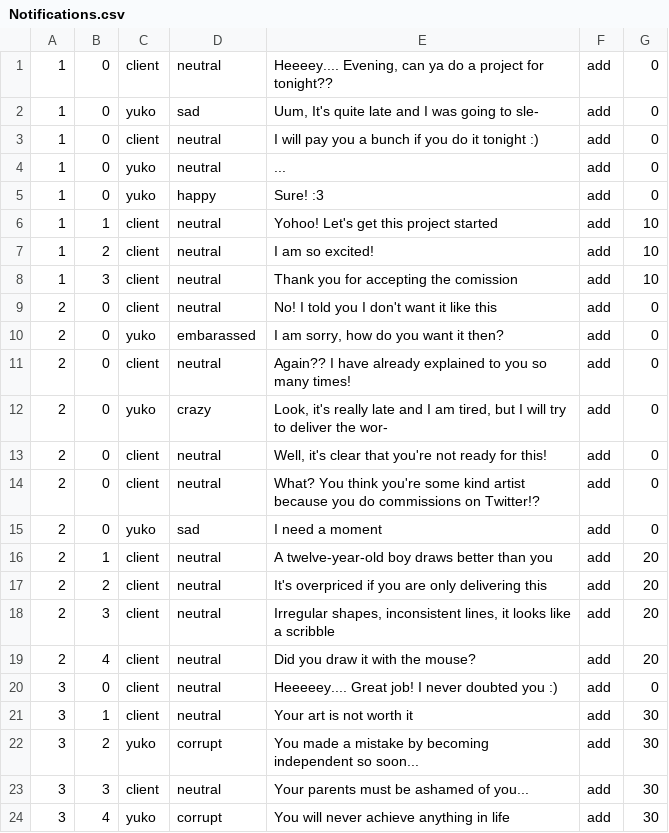
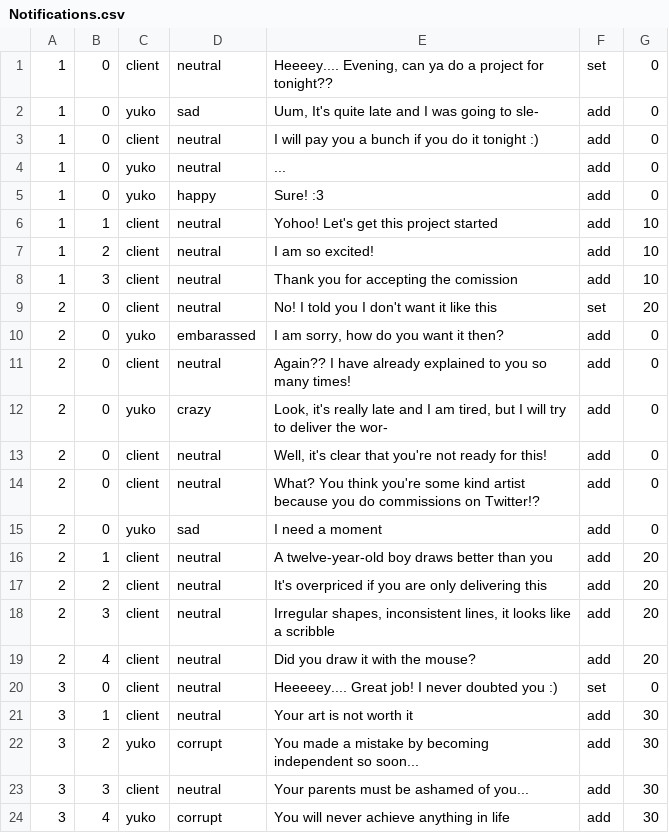
Before and after one commit to Equipo-Mitocondria/WomanGameJamI, a CSV file: WomanGameJamMitocondria/Assets/StreamingAssets/Notifications.csv, drawn as a sheet; only a part is shown.

Commit message:
Update sanity effects from introductory notifications

```diff
--- a/WomanGameJamMitocondria/Assets/StreamingAssets/Notifications.csv
+++ b/WomanGameJamMitocondria/Assets/StreamingAssets/Notifications.csv
@@ -1,2 +1,2 @@
-1;0;client;neutral;Heeeey.... Evening, can ya do a project for tonight??;add;0
+1;0;client;neutral;Heeeey.... Evening, can ya do a project for tonight??;set;0
 1;0;yuko;sad;Uum, It's quite late and I was going to sle-;add;0
@@ -8,3 +8,3 @@
 1;3;client;neutral;Thank you for accepting the comission;add;10
-2;0;client;neutral;No! I told you I don't want it like this;add;0
+2;0;client;neutral;No! I told you I don't want it like this;set;20
 2;0;yuko;embarassed;I am sorry, how do you want it then?;add;0
@@ -19,3 +19,3 @@
 2;4;client;neutral;Did you draw it with the mouse?;add;20
-3;0;client;neutral;Heeeeey.... Great job! I never doubted you :);add;0
+3;0;client;neutral;Heeeeey.... Great job! I never doubted you :);set;0
 3;1;client;neutral;Your art is not worth it;add;30
```
